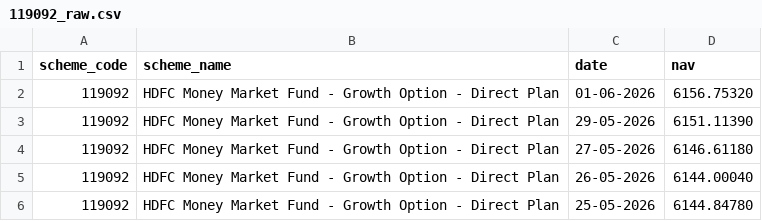
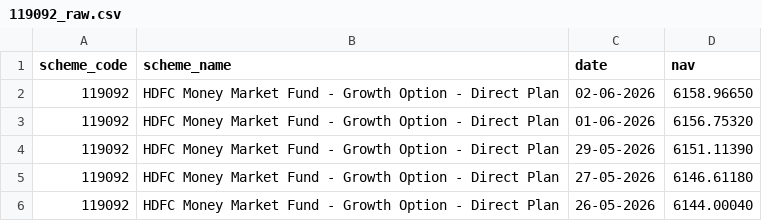
Before and after one commit to Shashankshekhar13/bluestock-mf-capstone, a CSV file: data/raw/119092_raw.csv, drawn as a sheet; only a part is shown; the shorter side is filled out with more unchanged rows.

```diff
--- a/data/raw/119092_raw.csv
+++ b/data/raw/119092_raw.csv
@@ -1,2 +1,3 @@
 scheme_code,scheme_name,date,nav
+119092,HDFC Money Market Fund - Growth Option - Direct Plan,02-06-2026,6158.96650
 119092,HDFC Money Market Fund - Growth Option - Direct Plan,01-06-2026,6156.75320
```
Also changed, not shown: data/raw/118632_raw.csv, data/raw/119551_raw.csv, 7 other files.
